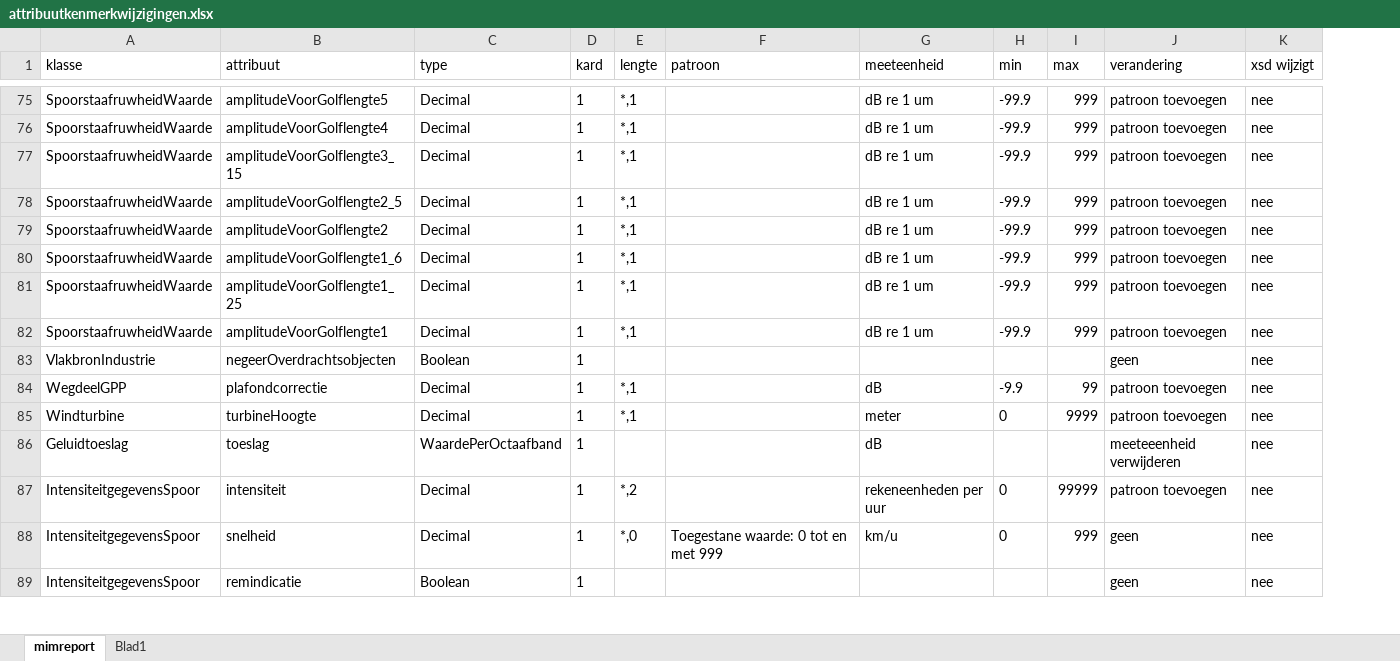
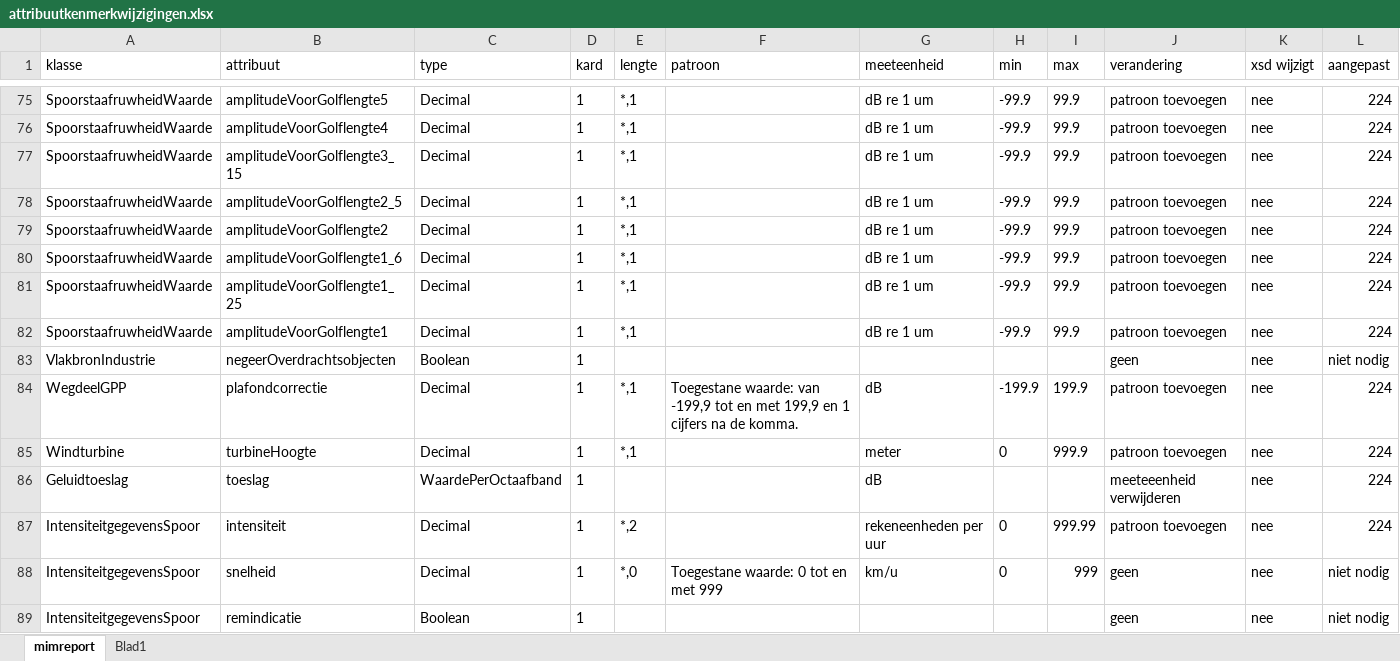
Before and after one commit to Geonovum/IMG, an Excel workbook: controles/attribuutkenmerkwijzigingen.xlsx, sheet mimreport, drawn as a sheet; only a part is shown, gaps mark what is left out; values as stored, in another font and other column widths than the file's, no borders; table styles not drawn; the diff covers the shown part only; the diff names each change by its address in the sheet, - before the commit and + after, or states it on an @@ line.

```diff
--- a/controles/attribuutkenmerkwijzigingen.xlsx (sheet mimreport)
+++ b/controles/attribuutkenmerkwijzigingen.xlsx (sheet mimreport)
+column L (aangepast), rows 75-89: 224 | 224 | 224 | 224 | 224 | 224 | 224 | 224 | niet nodig | 224 | 224 | 224 | 224 | niet nodig | niet nodig
-I75:I82 (max): 999
+I75:I82 (max): 99.9
-F84 (patroon): (empty)
+F84 (patroon): Toegestane waarde: van -199,9 tot en met 199,9 en 1 cijfers na de komma.
-H84 (min): -9.9
+H84 (min): -199.9
-I84 (max): 99
+I84 (max): 199.9
-I85 (max): 9999
+I85 (max): 999.9
-I87 (max): 99999
+I87 (max): 999.99
```
Also changed, not shown: 97 edited cells elsewhere in this sheet.
